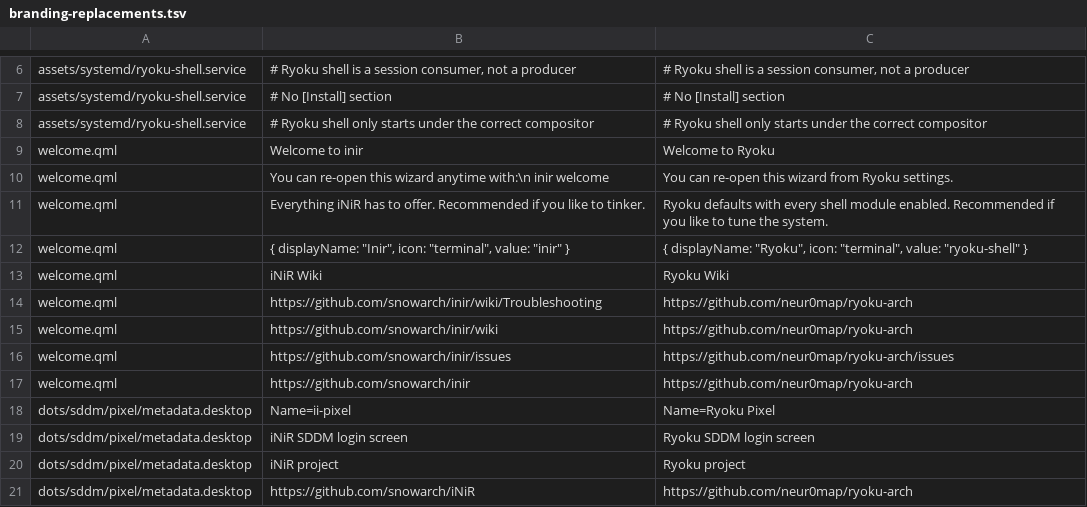
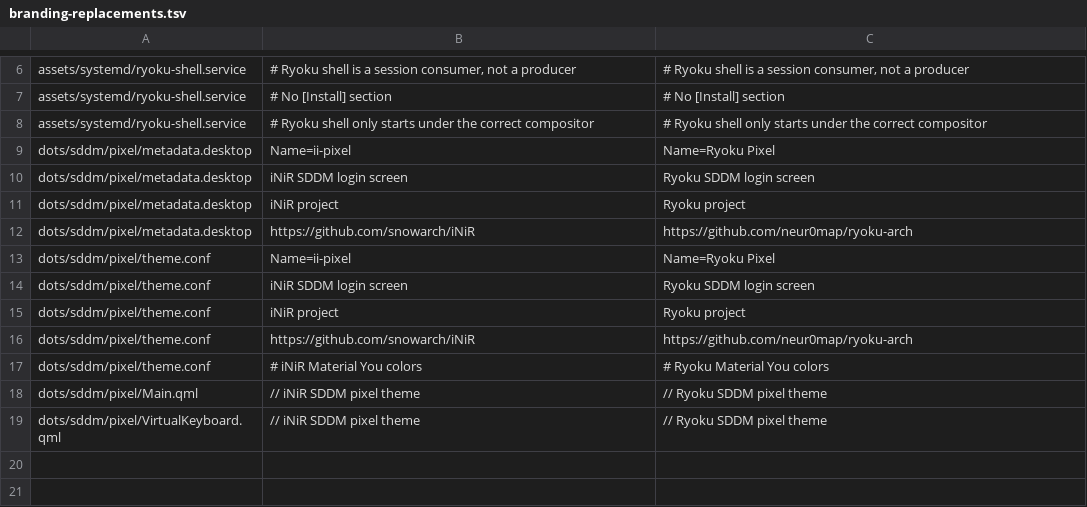
Before and after one commit to neur0map/ryoku-arch, a TSV file: default/ryoku-shell/branding-replacements.tsv, drawn as a sheet; only a part is shown, gaps mark what is left out; the shorter side is filled out with more unchanged rows; the diff names each change by its address in the sheet, - before the commit and + after, or states it on an @@ line.

Commit message:
refactor(branding): retire perl-patches now committed in shell/
The 5 bug-fix patches (apply_lock_security_guard,
apply_idle_disable_swayidle, apply_screen_corners_input_mask_guard,
apply_wallpaper_resolution_patch,
apply_sidebar_right_keep_mapped_workaround) are now normal commits
in shell/ rather than perl-regex applied at install time. Remove
the function bodies and their main() invocations. Also retire
apply_replacements_to_tree and the branding-replacements.tsv
welcome.qml rows: the strings are already Ryoku-named in the
vendored tree.

Drops the corresponding drift-checker entries and test assertions.
The branding script now contains only asset copies, label edits
for the desktop entry and systemd unit, the service-cleanup hook,
and the JSON config overlay merge.

```diff
--- a/default/ryoku-shell/branding-replacements.tsv
+++ b/default/ryoku-shell/branding-replacements.tsv
-row 9: welcome.qml | Welcome to inir | Welcome to Ryoku
-row 10: welcome.qml | You can re-open this wizard anytime with:\n inir welcome | You can re-open this wizard from Ryoku settings.
-row 11: welcome.qml | Everything iNiR has to offer. Recommended if you like to tinker. | Ryoku defaults with every shell module enabled. Recommended if you like to tune the system.
-row 12: welcome.qml | { displayName: "Inir", icon: "terminal", value: "inir" } | { displayName: "Ryoku", icon: "terminal", value: "ryoku-shell" }
-row 13: welcome.qml | iNiR Wiki | Ryoku Wiki
-row 14: welcome.qml | https://github.com/snowarch/inir/wiki/Troubleshooting | https://github.com/neur0map/ryoku-arch
-row 15: welcome.qml | https://github.com/snowarch/inir/wiki | https://github.com/neur0map/ryoku-arch
-row 16: welcome.qml | https://github.com/snowarch/inir/issues | https://github.com/neur0map/ryoku-arch/issues
-row 17: welcome.qml | https://github.com/snowarch/inir | https://github.com/neur0map/ryoku-arch
```
Also changed, not shown: 4 other files.
